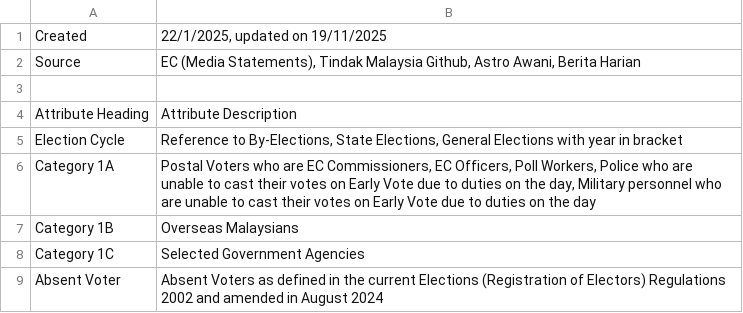
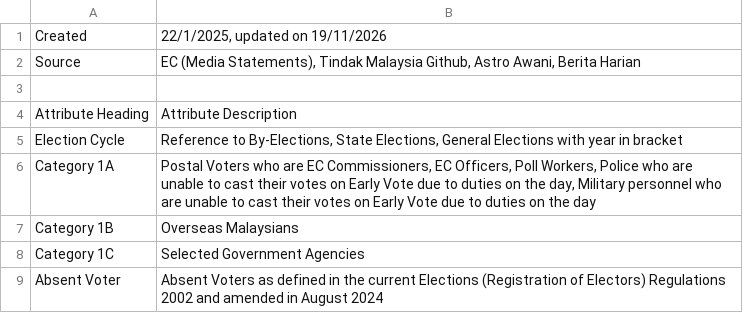
Before and after one commit to TindakMalaysia/General-Election-Data, a CSV file: POSTAL VOTING/Metadata for Postal Vote Data (2022 - 2025).csv, drawn as a sheet.

Commit message:
Update Metadata for Postal Vote Data (2022 - 2025).csv

```diff
--- a/POSTAL VOTING/Metadata for Postal Vote Data (2022 - 2025).csv
+++ b/POSTAL VOTING/Metadata for Postal Vote Data (2022 - 2025).csv
@@ -1,2 +1,2 @@
-Created,"22/1/2025, updated on 19/11/2025"
+Created,"22/1/2025, updated on 19/11/2026"
 Source,"EC (Media Statements), Tindak Malaysia Github, Astro Awani, Berita Harian"
```
